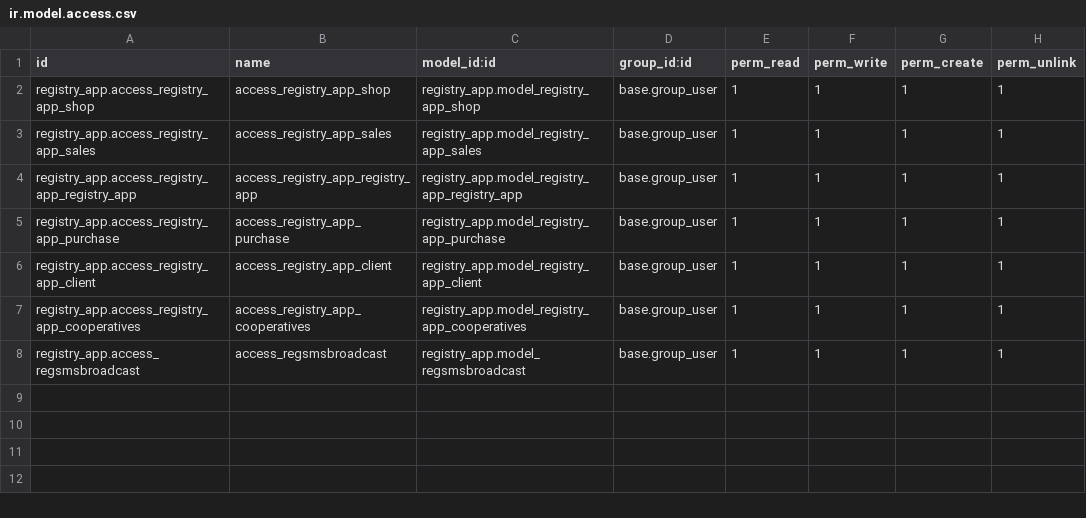
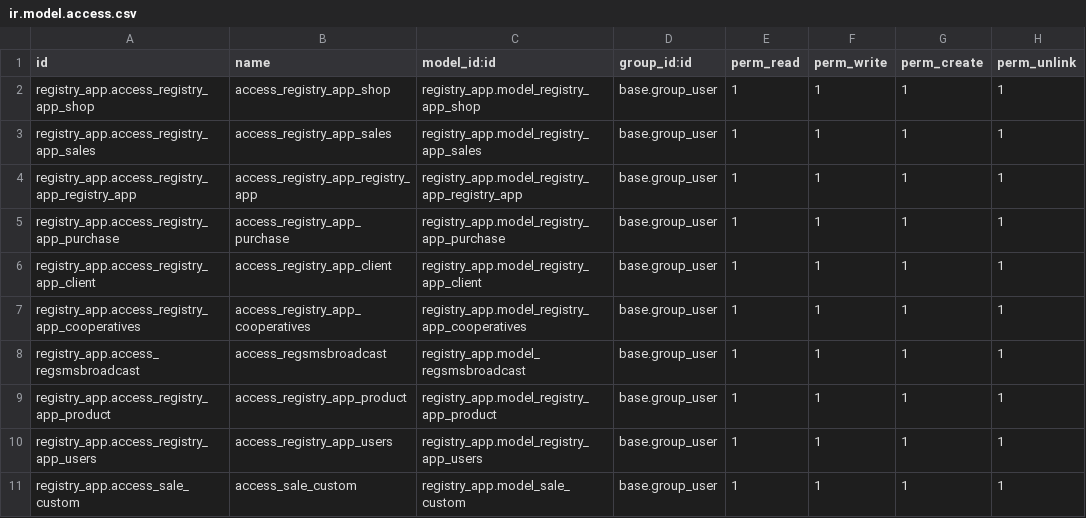
Before and after one commit to jmsamake/Shop-registry-app, a CSV file: security/ir.model.access.csv, drawn as a sheet.

```diff
--- a/security/ir.model.access.csv
+++ b/security/ir.model.access.csv
@@ -8 +8,4 @@ registry_app.access_registry_app_cooperatives,access_registry_app_cooperatives,r
 registry_app.access_regsmsbroadcast,access_regsmsbroadcast,registry_app.model_regsmsbroadcast,base.group_user,1,1,1,1
+registry_app.access_registry_app_product,access_registry_app_product,registry_app.model_registry_app_product,base.group_user,1,1,1,1
+registry_app.access_registry_app_users,access_registry_app_users,registry_app.model_registry_app_users,base.group_user,1,1,1,1
+registry_app.access_sale_custom,access_sale_custom,registry_app.model_sale_custom,base.group_user,1,1,1,1
```
Also changed, not shown: 30 other files.
